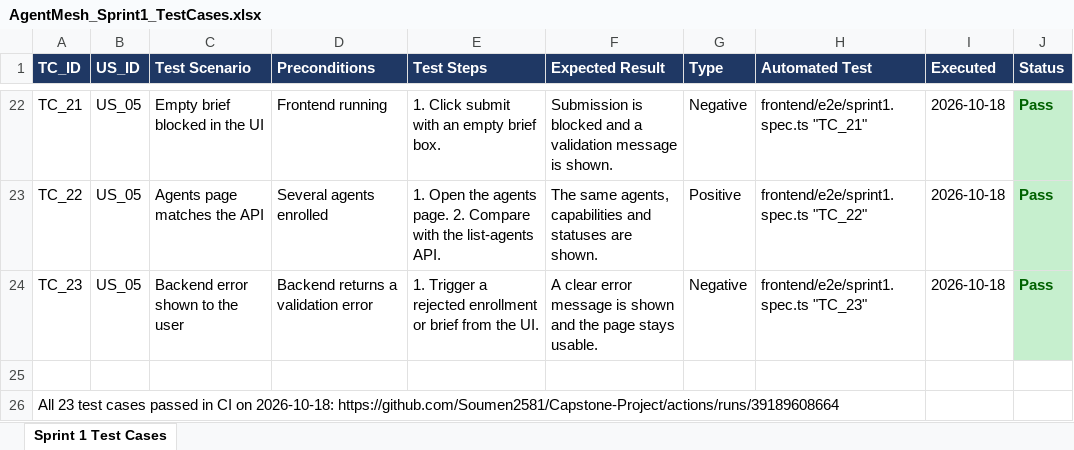
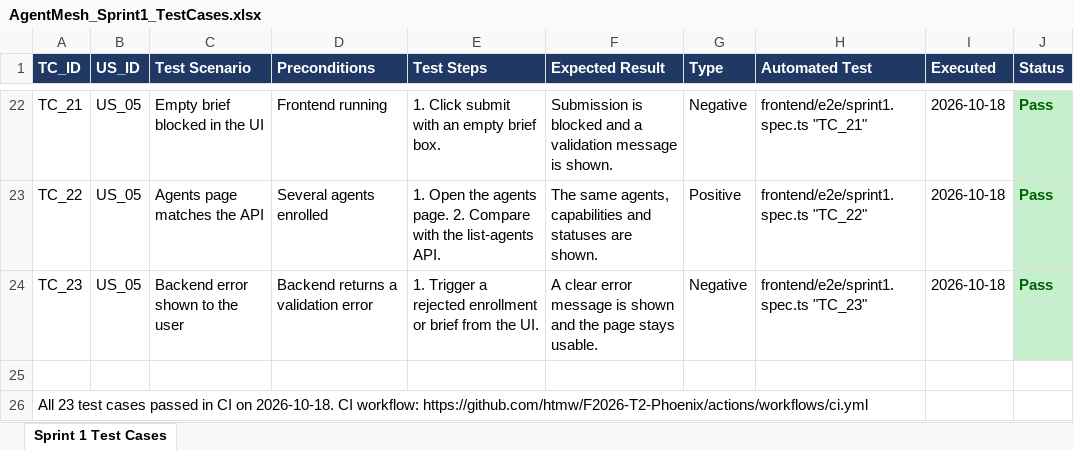
Before and after one commit to htmw/F2026-T2-Phoenix, an Excel workbook: docs/agile/test-cases/AgentMesh_Sprint1_TestCases.xlsx, sheet Sprint 1 Test Cases, drawn as a sheet; only a part is shown, gaps mark what is left out; values as stored, in another font and other column widths than the file's, no borders; the diff names each change by its address in the sheet, - before the commit and + after, or states it on an @@ line.

Commit message:
Point Sprint 1 test-case CI evidence at the course repo.

```diff
--- a/docs/agile/test-cases/AgentMesh_Sprint1_TestCases.xlsx (sheet Sprint 1 Test Cases)
+++ b/docs/agile/test-cases/AgentMesh_Sprint1_TestCases.xlsx (sheet Sprint 1 Test Cases)
-A26 (TC_ID): …CI on 2026-10-18: https://github.com/Soumen2581/Capstone-Project/actions/runs/39189608664
+A26 (TC_ID): …CI on 2026-10-18. CI workflow: https://github.com/htmw/F2026-T2-Phoenix/actions/workflows/ci.yml
```
Also changed, not shown: 1 other file.
